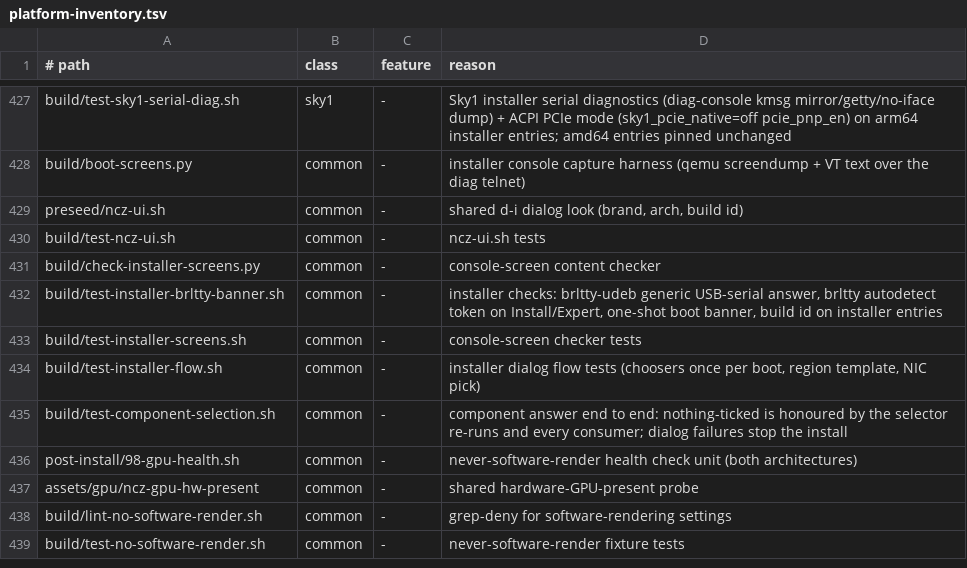
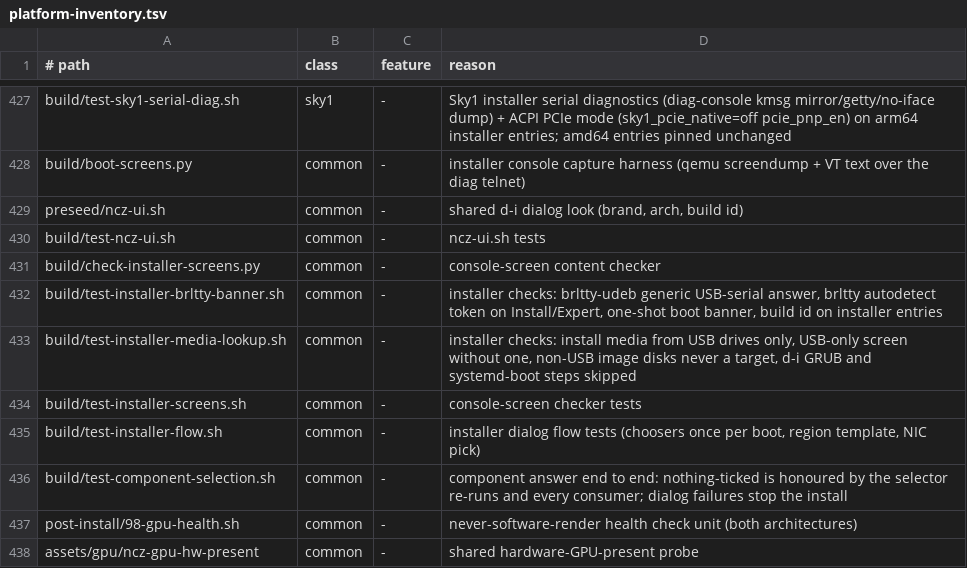
Before and after one commit to ncz-os/cix-installer, a TSV file: docs/platform-inventory.tsv, drawn as a sheet; only a part is shown, gaps mark what is left out; the shorter side is filled out with more unchanged rows; the diff names each change by its address in the sheet, - before the commit and + after, or states it on an @@ line.

Commit message:
installer: install media from USB drives only
preseed/media-usb-only.sh mounts the image read-only from a USB partition
or USB whole disk before cdrom-detect runs, and partman/early_command's
fallback search looks at USB disks only. Without a USB drive the
installer shows a screen that says NCZ-OS installs from a USB drive,
lists any image found on an internal NVMe, SD or eMMC disk (ext4
superblock read, no mount), picks up a USB drive plugged in later, and
offers R (rescan the USB ports), S (shell) and B (reboot). The disk
holding such an image is never offered or erased by disk-fs-chooser.sh.

The helper is baked into the initrd. build/test-installer-media-lookup.sh
covers NVMe-only, USB-only, USB plus NVMe image, a manual non-USB mount,
the chooser refusal and the d-i bootloader skip keys.

```diff
--- a/docs/platform-inventory.tsv
+++ b/docs/platform-inventory.tsv
+row 433: build/test-installer-media-lookup.sh | common | - | installer checks: install media from USB drives only, USB-only screen without one, non-USB image disks never a target, d-i GRUB and systemd-boot steps skipped
```
Also changed, not shown: 5 other files.
